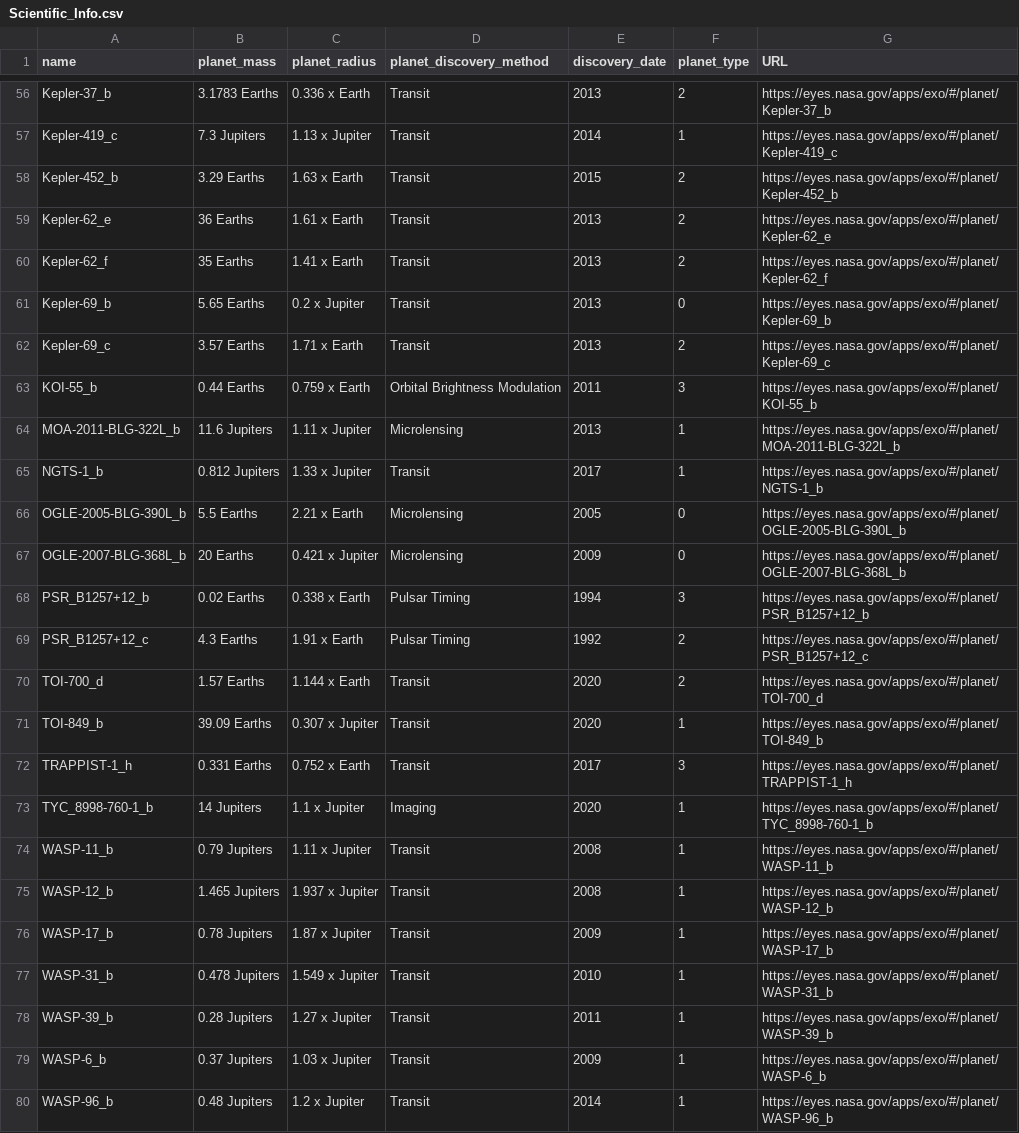
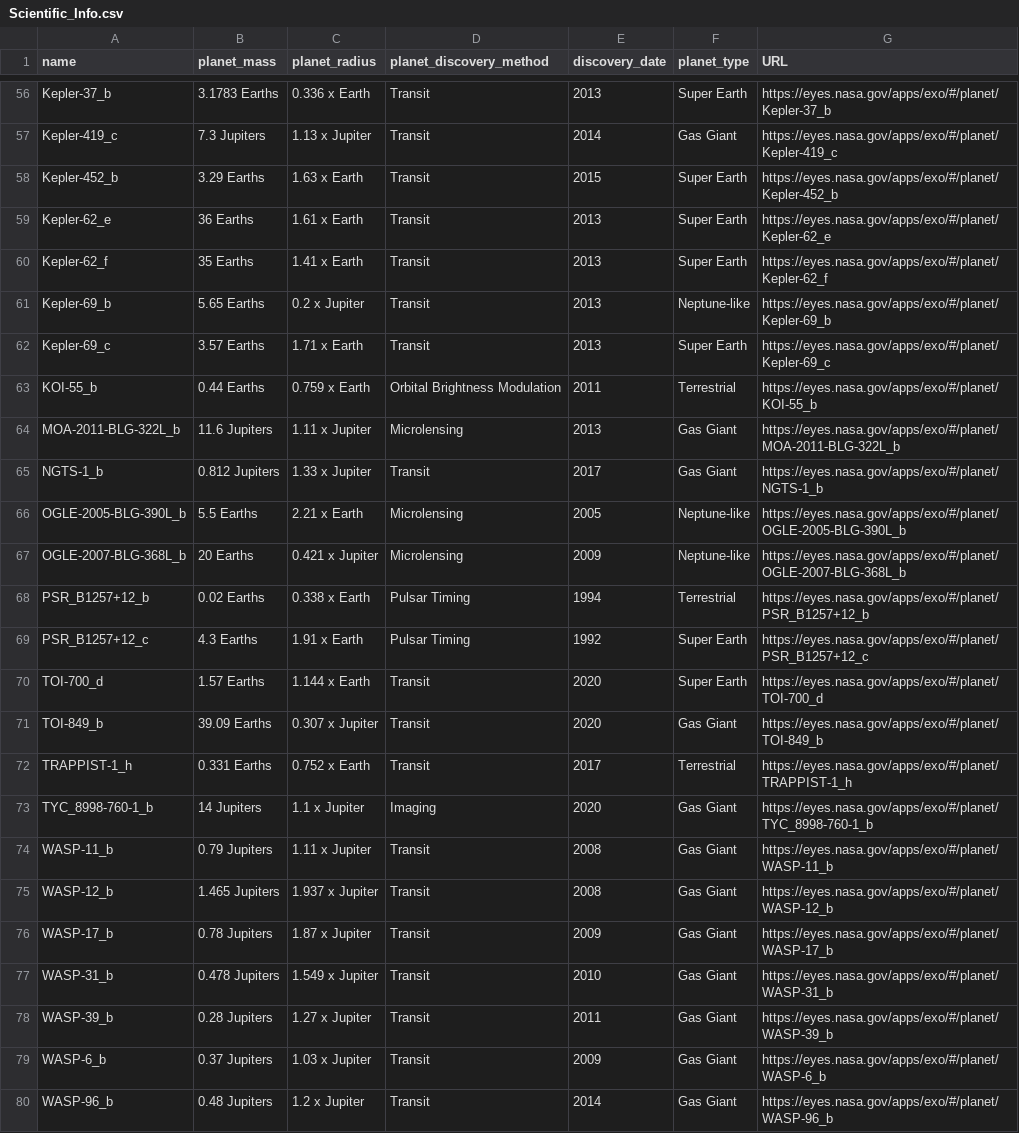
Before and after one commit to HabibaYossre/Chronicles-of-Exoplanet-Exploration, a CSV file: AI-ExoVibe/Scientific_Info.csv, drawn as a sheet; only a part is shown, gaps mark what is left out; the diff covers the shown part only; the diff names each change by its address in the sheet, - before the commit and + after, or states it on an @@ line.

```diff
--- a/AI-ExoVibe/Scientific_Info.csv
+++ b/AI-ExoVibe/Scientific_Info.csv
-F56 (planet_type): 2
+F56 (planet_type): Super Earth
-F57 (planet_type): 1
+F57 (planet_type): Gas Giant
-F58:F60 (planet_type): 2
+F58:F60 (planet_type): Super Earth
-F61 (planet_type): 0
+F61 (planet_type): Neptune-like
-F62 (planet_type): 2
+F62 (planet_type): Super Earth
-F63 (planet_type): 3
+F63 (planet_type): Terrestrial
-F64:F65 (planet_type): 1
+F64:F65 (planet_type): Gas Giant
-F66:F67 (planet_type): 0
+F66:F67 (planet_type): Neptune-like
-F68 (planet_type): 3
+F68 (planet_type): Terrestrial
-F69:F70 (planet_type): 2
+F69:F70 (planet_type): Super Earth
-F71 (planet_type): 1
+F71 (planet_type): Gas Giant
-F72 (planet_type): 3
+F72 (planet_type): Terrestrial
-F73:F80 (planet_type): 1
+F73:F80 (planet_type): Gas Giant
```
Also changed, not shown: 54 edited cells elsewhere in this file.
